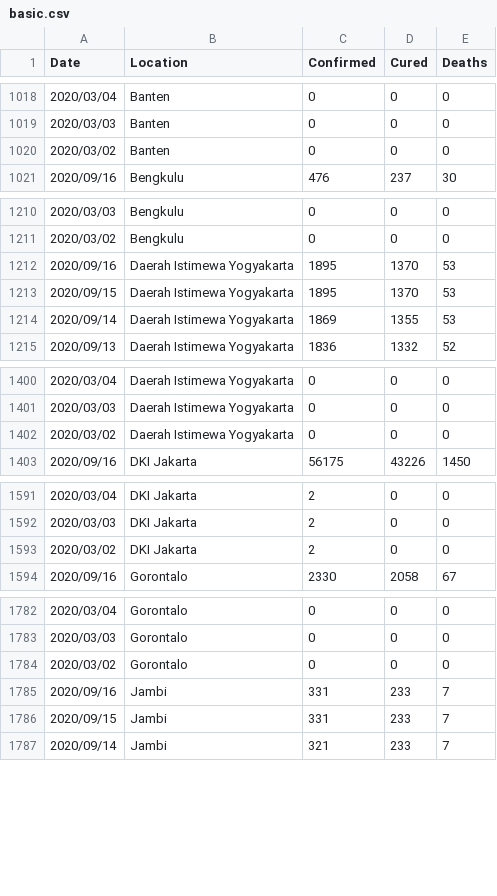
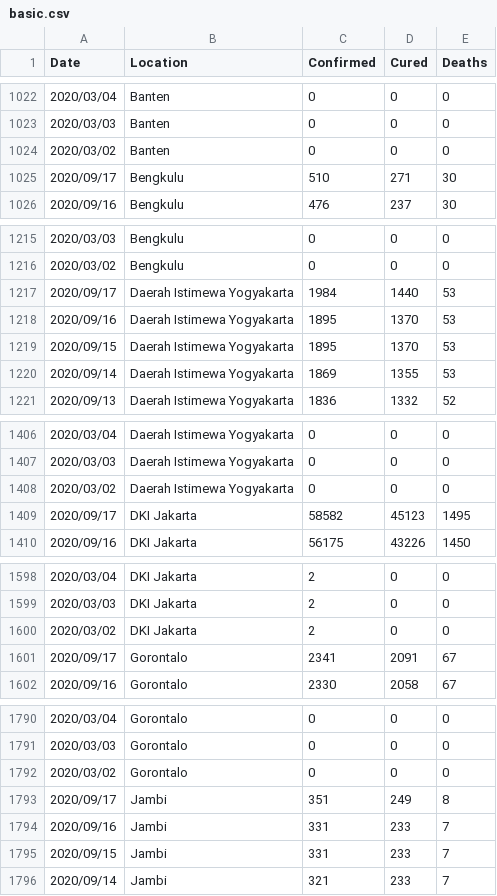
Before and after one commit to erlange/INACOVID, a CSV file: data/csv/basic.csv, drawn as a sheet; only a part is shown, gaps mark what is left out; the diff covers the shown part only; the diff names each change by its address in the sheet, - before the commit and + after, or states it on an @@ line.

```diff
--- a/data/csv/basic.csv
+++ b/data/csv/basic.csv
+row 1025: 2020/09/17 | Bengkulu | 510 | 271 | 30
+row 1217: 2020/09/17 | Daerah Istimewa Yogyakarta | 1984 | 1440 | 53
+row 1409: 2020/09/17 | DKI Jakarta | 58582 | 45123 | 1495
+row 1601: 2020/09/17 | Gorontalo | 2341 | 2091 | 67
+row 1793: 2020/09/17 | Jambi | 351 | 249 | 8
```
Also changed, not shown: 7 added rows and 11 removed rows elsewhere in this file, data/csv/arcgis.natl.csv, data/csv/basic.ext.csv, 8 other files.
